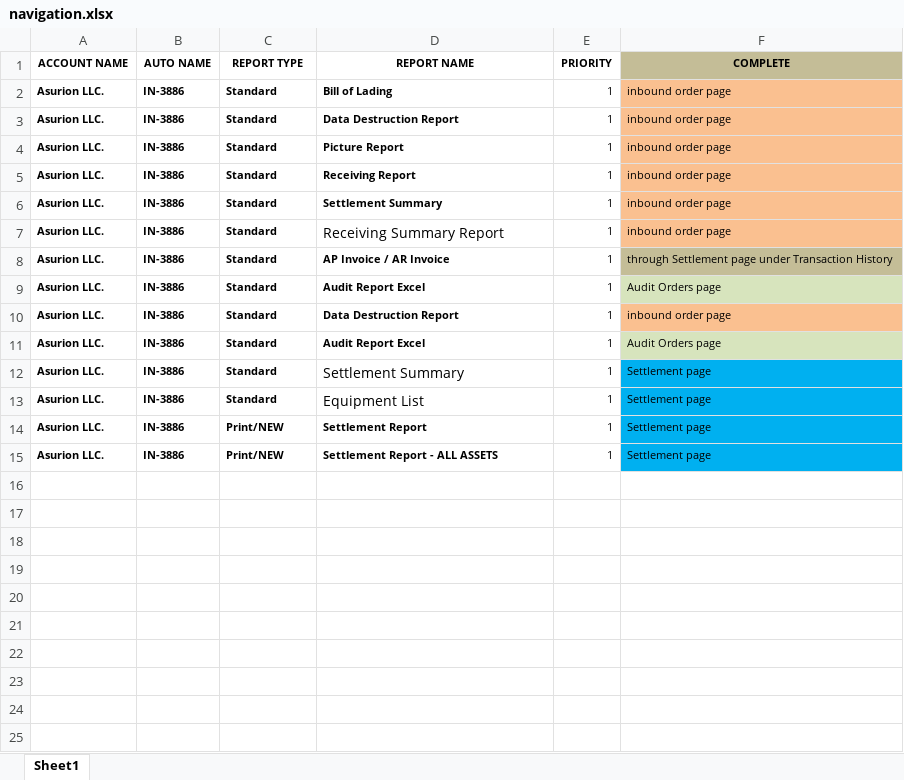
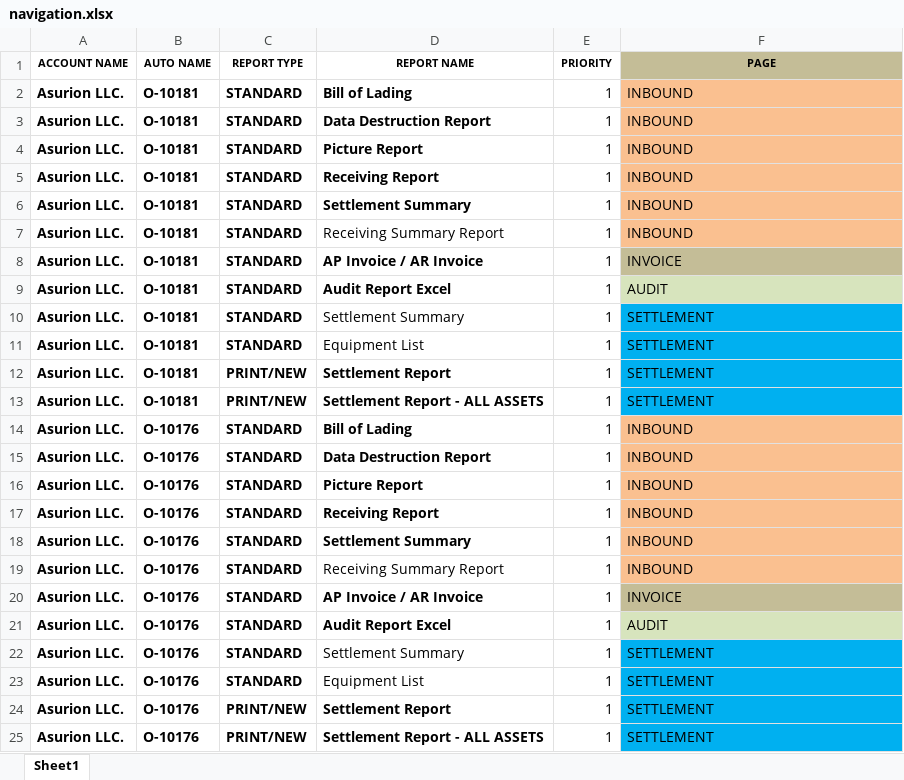
Before and after one commit to itsSauraj/selenium-automation, an Excel workbook: data/navigation.xlsx, sheet Sheet1, drawn as a sheet; values as stored, in another font and other column widths than the file's, no borders; addresses are those after the commit; the diff names each change by its address in the sheet, - before the commit and + after, or states it on an @@ line.

Commit message:
Refactor report downloading workflow, enhance file management, and implement download state handling

```diff
--- a/data/navigation.xlsx (sheet Sheet1)
+++ b/data/navigation.xlsx (sheet Sheet1)
-F1: COMPLETE
+F1: PAGE
@@ A2:F6 text size: larger @@
-B2:B9 (AUTO NAME): IN-3886
+B2:B9 (AUTO NAME): O-10181
-C2:C9 (REPORT TYPE): Standard
+C2:C9 (REPORT TYPE): STANDARD
-F2:F7 (PAGE): inbound order page
+F2:F7 (PAGE): INBOUND
@@ A7:C7 text size: larger @@
@@ E7:F7 text size: larger @@
@@ A8:F9 text size: larger @@
-F8 (PAGE): through Settlement page under Transaction History
+F8 (PAGE): INVOICE
-F9 (PAGE): Audit Orders page
+F9 (PAGE): AUDIT
+row 10: Asurion LLC. | O-10181 | STANDARD | Settlement Summary | 1 | SETTLEMENT
+row 11: Asurion LLC. | O-10181 | STANDARD | Equipment List | 1 | SETTLEMENT
+row 12: Asurion LLC. | O-10181 | PRINT/NEW | Settlement Report | 1 | SETTLEMENT
+row 13: Asurion LLC. | O-10181 | PRINT/NEW | Settlement Report - ALL ASSETS | 1 | SETTLEMENT
+row 14: Asurion LLC. | O-10176 | STANDARD | Bill of Lading | 1 | INBOUND
@@ A15:F15 text size: larger @@
-B15 (AUTO NAME): IN-3886
+B15 (AUTO NAME): O-10176
-C15 (REPORT TYPE): Standard
+C15 (REPORT TYPE): STANDARD
-F15 (PAGE): inbound order page
+F15 (PAGE): INBOUND
+row 16: Asurion LLC. | O-10176 | STANDARD | Picture Report | 1 | INBOUND
+row 17: Asurion LLC. | O-10176 | STANDARD | Receiving Report | 1 | INBOUND
+row 18: Asurion LLC. | O-10176 | STANDARD | Settlement Summary | 1 | INBOUND
+row 19: Asurion LLC. | O-10176 | STANDARD | Receiving Summary Report | 1 | INBOUND
+row 20: Asurion LLC. | O-10176 | STANDARD | AP Invoice / AR Invoice | 1 | INVOICE
@@ A21:F21 text size: larger @@
-B21:B25 (AUTO NAME): IN-3886
+B21:B25 (AUTO NAME): O-10176
-C21:C23 (REPORT TYPE): Standard
+C21:C23 (REPORT TYPE): STANDARD
-F21 (PAGE): Audit Orders page
+F21 (PAGE): AUDIT
@@ A22:C23 text size: larger @@
@@ E22:F23 text size: larger @@
-F22:F25 (PAGE): Settlement page
+F22:F25 (PAGE): SETTLEMENT
@@ A24:F25 text size: larger @@
-C24:C25 (REPORT TYPE): Print/NEW
+C24:C25 (REPORT TYPE): PRINT/NEW
```
Also changed, not shown: 16 other files.
